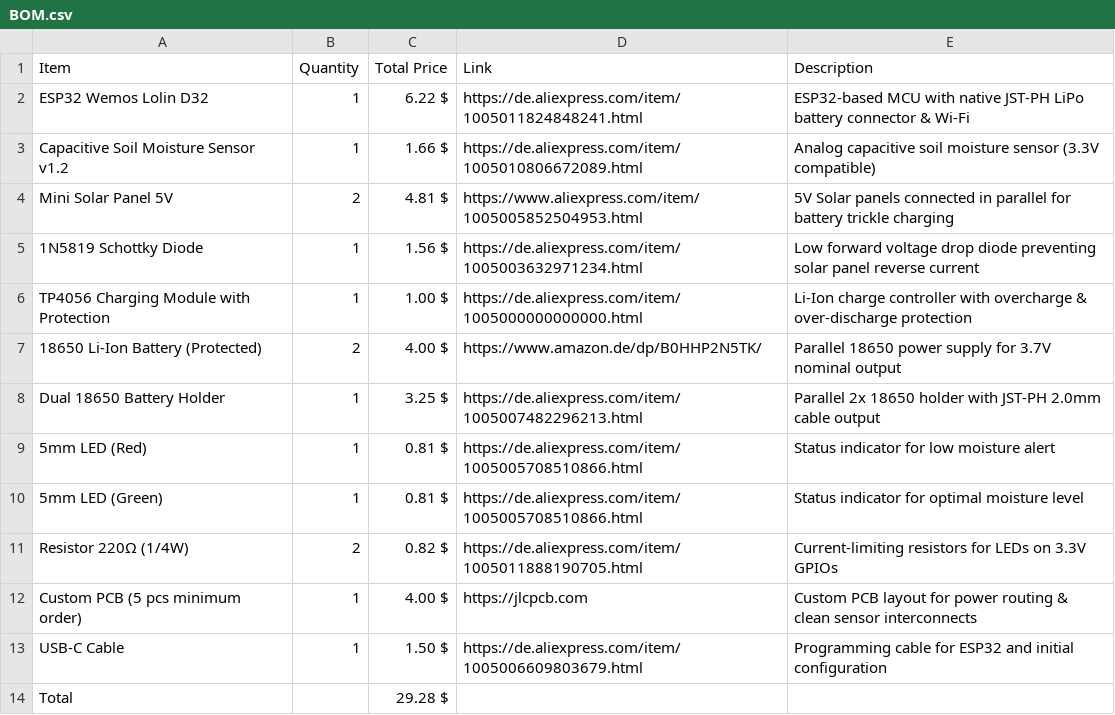
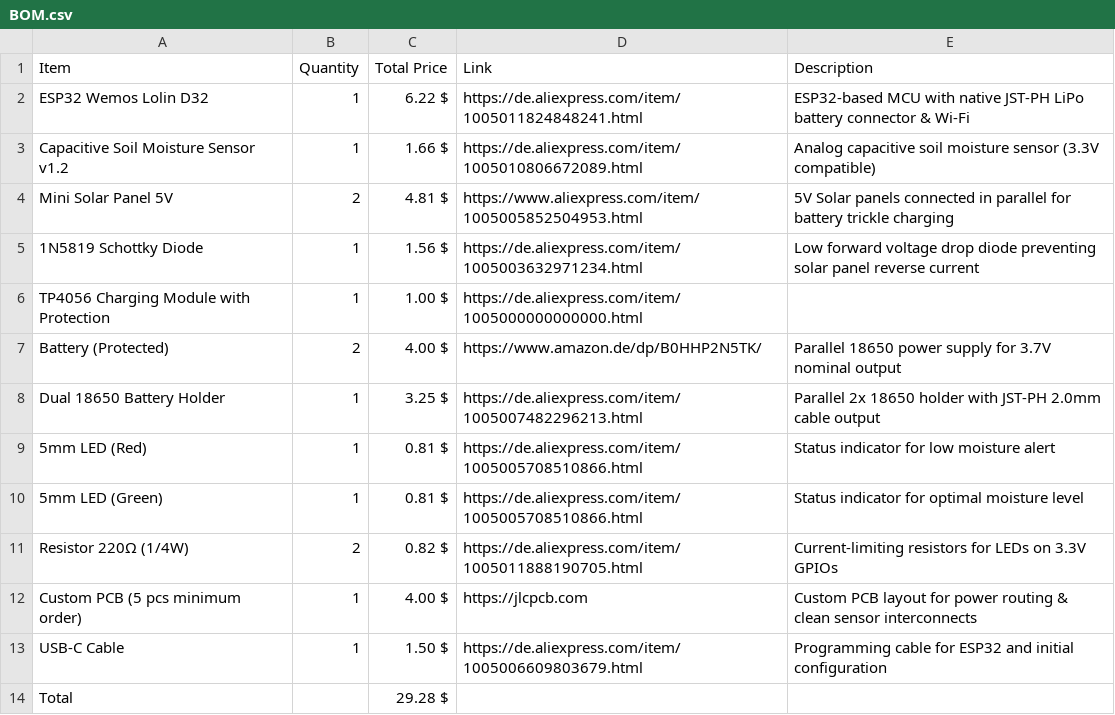
Before and after one commit to LeonOmo/Water-this-Plant-v2, a CSV file: BOM.csv, drawn as a sheet.

Commit message:
Fix item names and URLs in BOM.csv
Updated BOM.csv to correct item names and URLs.

```diff
--- a/BOM.csv
+++ b/BOM.csv
@@ -5,4 +5,4 @@ Mini Solar Panel 5V,2,4.81 $,https://www.aliexpress.com/item/1005005852504953.ht
 1N5819 Schottky Diode,1,1.56 $,https://de.aliexpress.com/item/1005003632971234.html,Low forward voltage drop diode preventing solar panel reverse current
-TP4056 Charging Module with Protection,1,1.00 $,https://de.aliexpress.com/item/1005000000000000.html,Li-Ion charge controller with overcharge & over-discharge protection
-18650 Li-Ion Battery (Protected),2,4.00 $,https://www.amazon.de/dp/B0HHP2N5TK/,Parallel 18650 power supply for 3.7V nominal output
+TP4056 Charging Module with Protection,1,1.00 $,https://de.aliexpress.com/item/1005000000000000.html,
+Battery (Protected),2,4.00 $,https://www.amazon.de/dp/B0HHP2N5TK/,Parallel 18650 power supply for 3.7V nominal output
 Dual 18650 Battery Holder,1,3.25 $,https://de.aliexpress.com/item/1005007482296213.html,Parallel 2x 18650 holder with JST-PH 2.0mm cable output
```
